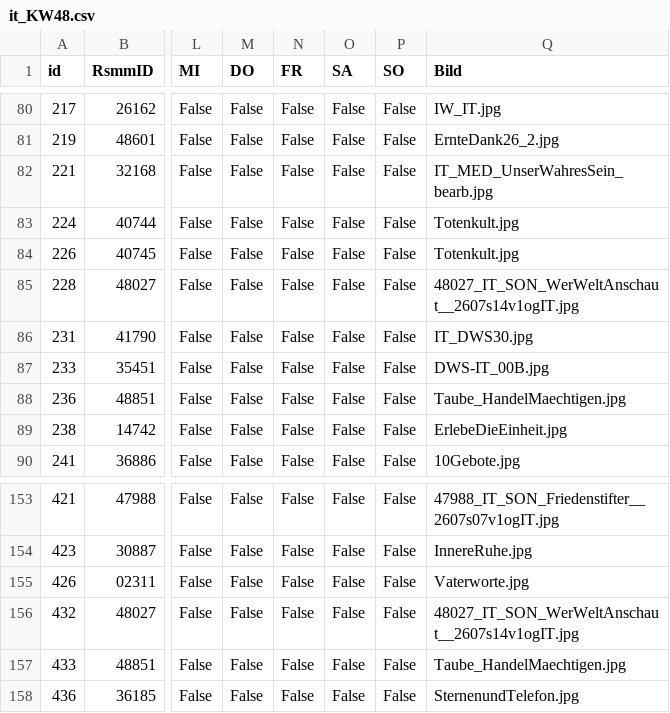
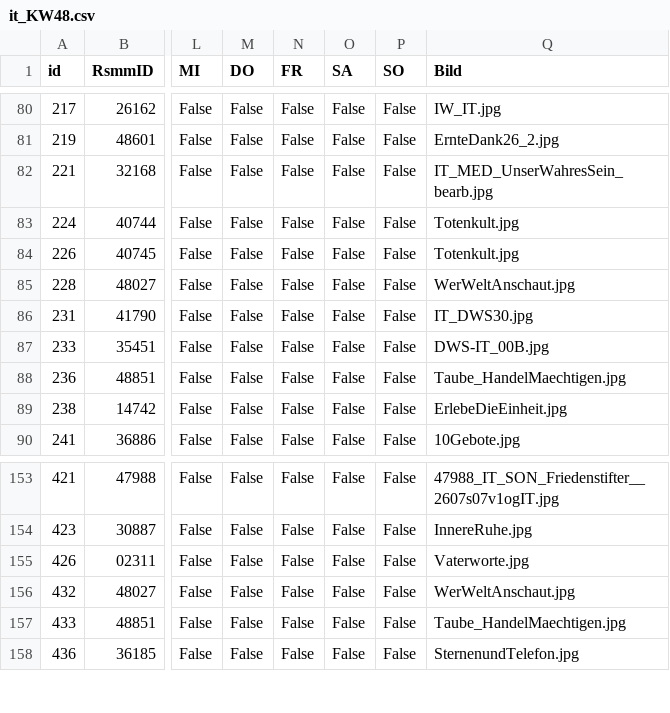
Before and after one commit to benevenstanciano/xml-tv-santec, a CSV file: data/csv/it_KW48.csv, drawn as a sheet; only a part is shown, gaps mark what is left out; the diff covers the shown part only; the diff names each change by its address in the sheet, - before the commit and + after, or states it on an @@ line.

```diff
--- a/data/csv/it_KW48.csv
+++ b/data/csv/it_KW48.csv
-Q85 (Bild): 48027_IT_SON_WerWeltAnschaut__2607s14v1ogIT.jpg
+Q85 (Bild): WerWeltAnschaut.jpg
-Q156 (Bild): 48027_IT_SON_WerWeltAnschaut__2607s14v1ogIT.jpg
+Q156 (Bild): WerWeltAnschaut.jpg
```
Also changed, not shown: 7 edited cells elsewhere in this file, 13 other files.
